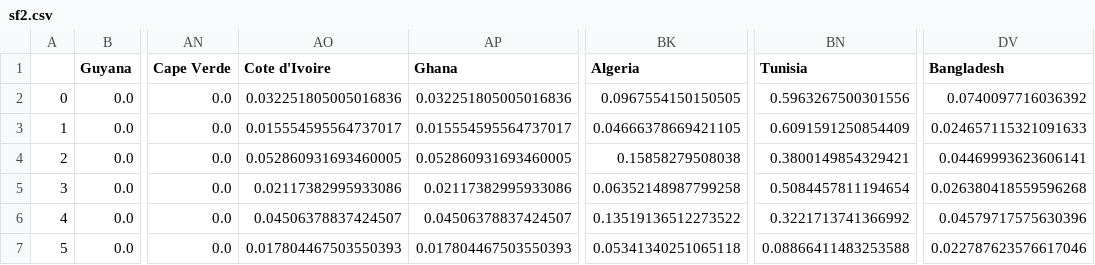
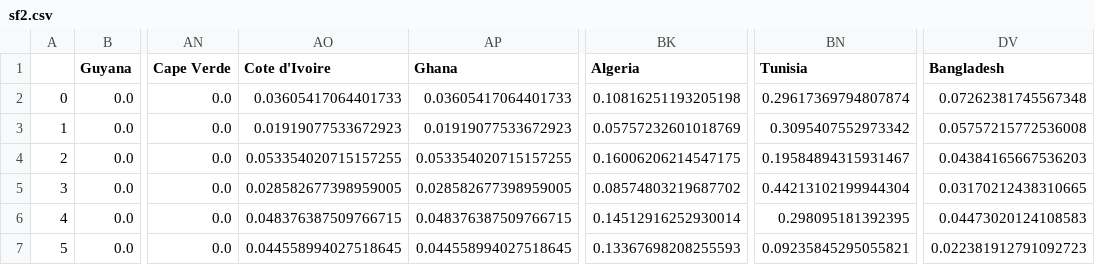
Before and after one commit to ThomasSchinca/Competition_Pace, a CSV file: Forecast_SF/sf2.csv, drawn as a sheet; only a part is shown, gaps mark what is left out; the diff covers the shown part only; the diff names each change by its address in the sheet, - before the commit and + after, or states it on an @@ line.

```diff
--- a/Forecast_SF/sf2.csv
+++ b/Forecast_SF/sf2.csv
-AO2 (Cote d'Ivoire): 0.032251805005016836
+AO2 (Cote d'Ivoire): 0.03605417064401733
-AP2 (Ghana): 0.032251805005016836
+AP2 (Ghana): 0.03605417064401733
-BK2 (Algeria): 0.0967554150150505
+BK2 (Algeria): 0.10816251193205198
-BN2 (Tunisia): 0.5963267500301556
+BN2 (Tunisia): 0.29617369794807874
-DV2 (Bangladesh): 0.0740097716036392
+DV2 (Bangladesh): 0.07262381745567348
-AO3 (Cote d'Ivoire): 0.015554595564737017
+AO3 (Cote d'Ivoire): 0.01919077533672923
-AP3 (Ghana): 0.015554595564737017
+AP3 (Ghana): 0.01919077533672923
-BK3 (Algeria): 0.04666378669421105
+BK3 (Algeria): 0.05757232601018769
-BN3 (Tunisia): 0.6091591250854409
+BN3 (Tunisia): 0.3095407552973342
-DV3 (Bangladesh): 0.024657115321091633
+DV3 (Bangladesh): 0.05757215772536008
-AO4 (Cote d'Ivoire): 0.052860931693460005
+AO4 (Cote d'Ivoire): 0.053354020715157255
-AP4 (Ghana): 0.052860931693460005
+AP4 (Ghana): 0.053354020715157255
-BK4 (Algeria): 0.15858279508038
+BK4 (Algeria): 0.16006206214547175
-BN4 (Tunisia): 0.3800149854329421
+BN4 (Tunisia): 0.19584894315931467
-DV4 (Bangladesh): 0.04469993623606141
+DV4 (Bangladesh): 0.04384165667536203
-AO5 (Cote d'Ivoire): 0.02117382995933086
+AO5 (Cote d'Ivoire): 0.028582677398959005
-AP5 (Ghana): 0.02117382995933086
+AP5 (Ghana): 0.028582677398959005
-BK5 (Algeria): 0.06352148987799258
+BK5 (Algeria): 0.08574803219687702
-BN5 (Tunisia): 0.5084457811194654
+BN5 (Tunisia): 0.44213102199944304
-DV5 (Bangladesh): 0.026380418559596268
+DV5 (Bangladesh): 0.03170212438310665
-AO6 (Cote d'Ivoire): 0.04506378837424507
+AO6 (Cote d'Ivoire): 0.048376387509766715
-AP6 (Ghana): 0.04506378837424507
+AP6 (Ghana): 0.048376387509766715
-BK6 (Algeria): 0.13519136512273522
+BK6 (Algeria): 0.14512916252930014
-BN6 (Tunisia): 0.3221713741366992
+BN6 (Tunisia): 0.298095181392395
-DV6 (Bangladesh): 0.04579717575630396
+DV6 (Bangladesh): 0.04473020124108583
-AO7 (Cote d'Ivoire): 0.017804467503550393
+AO7 (Cote d'Ivoire): 0.044558994027518645
-AP7 (Ghana): 0.017804467503550393
+AP7 (Ghana): 0.044558994027518645
-BK7 (Algeria): 0.05341340251065118
+BK7 (Algeria): 0.13367698208255593
-BN7 (Tunisia): 0.08866411483253588
+BN7 (Tunisia): 0.09235845295055821
-DV7 (Bangladesh): 0.022787623576617046
+DV7 (Bangladesh): 0.022381912791092723
```
Also changed, not shown: 30 edited cells elsewhere in this file, 3 other files.
